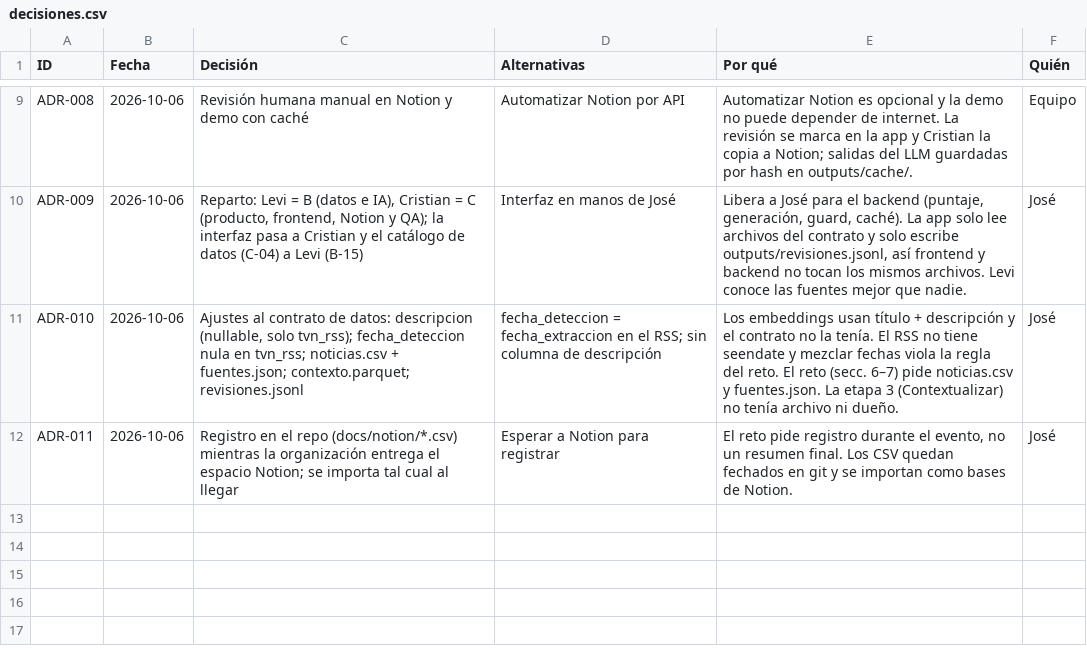
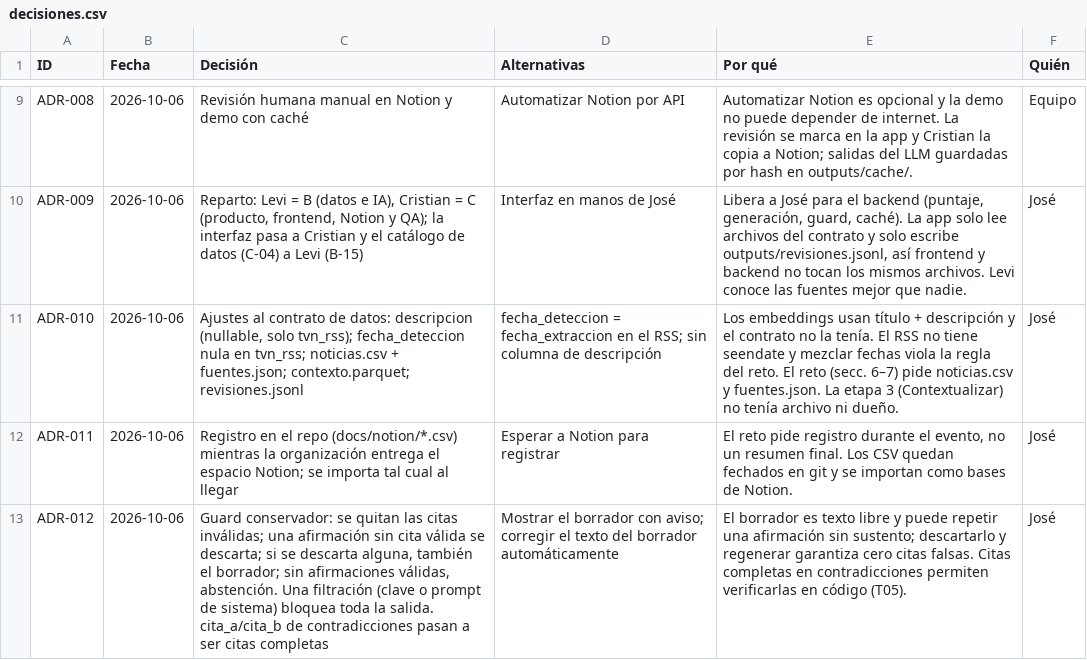
Before and after one commit to vorluno/copiloto-tvn, a CSV file: docs/notion/decisiones.csv, drawn as a sheet; only a part is shown, gaps mark what is left out; the diff names each change by its address in the sheet, - before the commit and + after, or states it on an @@ line.

```diff
--- a/docs/notion/decisiones.csv
+++ b/docs/notion/decisiones.csv
+row 13: ADR-012 | 2026-10-06 | Guard conservador: se quitan las citas inválidas; una afirmación sin cita válida se descarta; si se descarta alguna, también el borrador; sin afirmaciones válidas, abstención. Una filtración (clave o prompt de sistema) bloquea toda la salida. cita_a/cita_b de contradicciones pasan a ser citas completas | Mostrar el borrador con aviso; corregir el texto del borrador automáticamente | El borrador es texto libre y puede repetir una afirmación sin sustento; descartarlo y regenerar garantiza cero citas falsas. Citas completas en contradicciones permiten verificarlas en código (T05). | José
```
Also changed, not shown: 4 other files.
